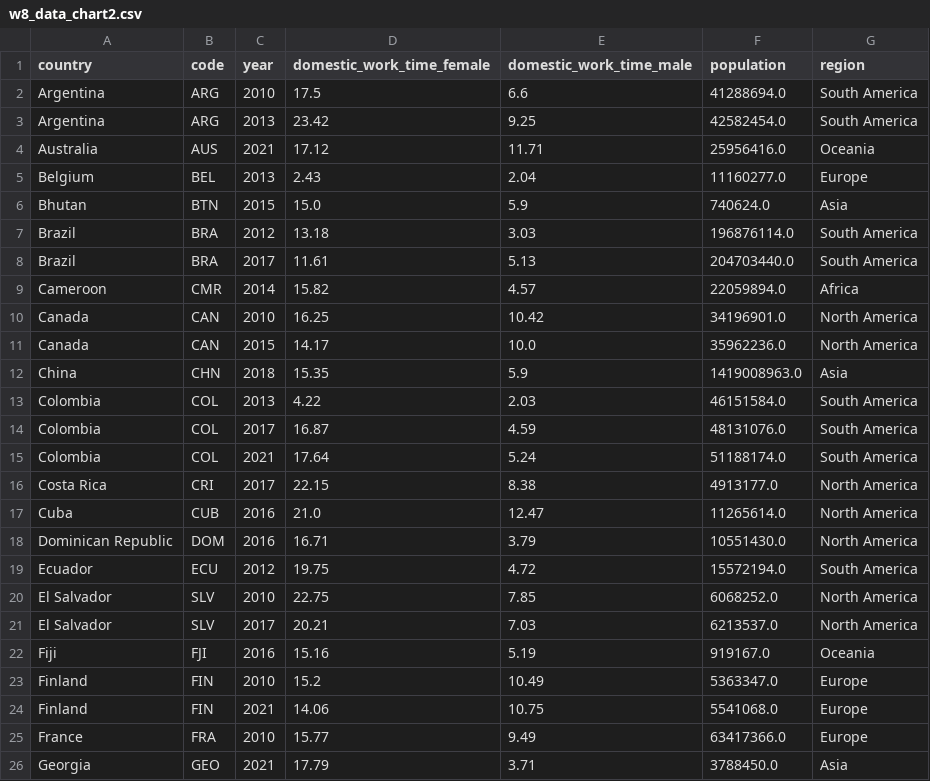
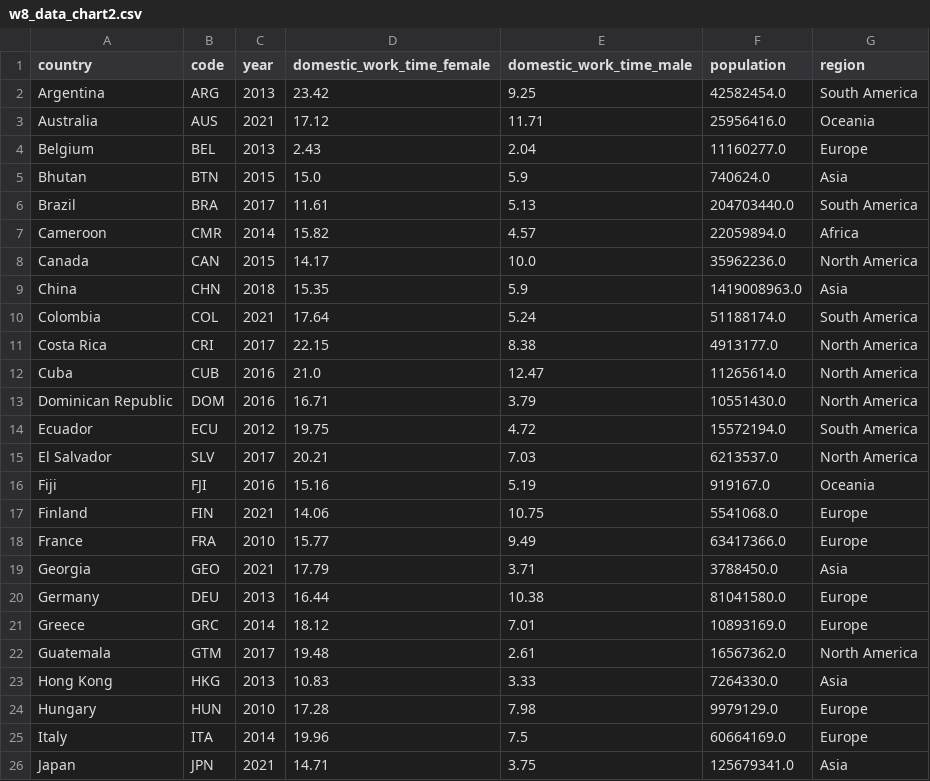
Before and after one commit to GiovanadelaCruz/GiovanadelaCruz.github.io, a CSV file: portfolio/data/w8_data_chart2.csv, drawn as a sheet; only a part is shown; the shorter side is filled out with more unchanged rows; the diff covers the shown part only; the diff names each change by its address in the sheet, - before the commit and + after, or states it on an @@ line.

```diff
--- a/portfolio/data/w8_data_chart2.csv
+++ b/portfolio/data/w8_data_chart2.csv
-row 2: Argentina | ARG | 2010 | 17.5 | 6.6 | 41288694.0 | South America
-row 7: Brazil | BRA | 2012 | 13.18 | 3.03 | 196876114.0 | South America
-row 10: Canada | CAN | 2010 | 16.25 | 10.42 | 34196901.0 | North America
-row 13: Colombia | COL | 2013 | 4.22 | 2.03 | 46151584.0 | South America
-row 14: Colombia | COL | 2017 | 16.87 | 4.59 | 48131076.0 | South America
-row 20: El Salvador | SLV | 2010 | 22.75 | 7.85 | 6068252.0 | North America
-row 23: Finland | FIN | 2010 | 15.2 | 10.49 | 5363347.0 | Europe
```
Also changed, not shown: 21 removed rows elsewhere in this file, 2 other files.
